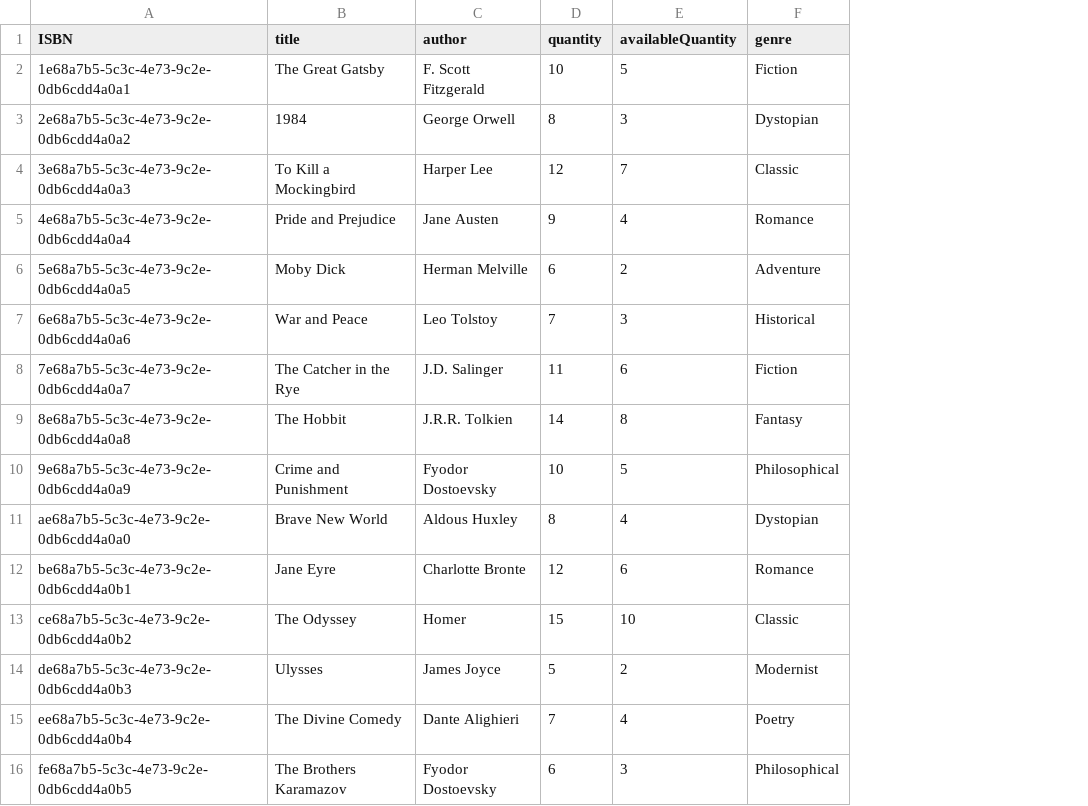
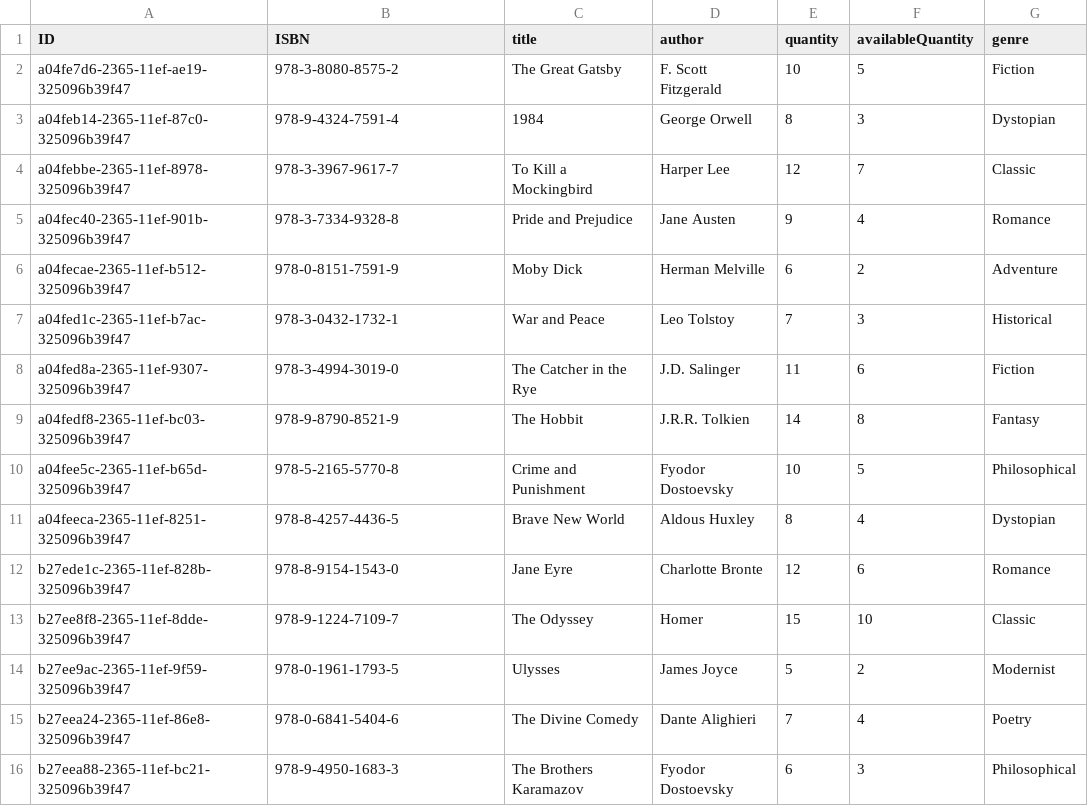
Before and after one commit to SAPviswam/library-system, a CSV file: db/data/library-Book.csv, drawn as a sheet; addresses are those after the commit; the diff names each change by its address in the sheet, - before the commit and + after, or states it on an @@ line.

```diff
--- a/db/data/library-Book.csv
+++ b/db/data/library-Book.csv
+column A (ID), rows 2-16: a04fe7d6-2365-11ef-ae19-325096b39f47 | a04feb14-2365-11ef-87c0-325096b39f47 | a04febbe-2365-11ef-8978-325096b39f47 | a04fec40-2365-11ef-901b-325096b39f47 | a04fecae-2365-11ef-b512-325096b39f47 | a04fed1c-2365-11ef-b7ac-325096b39f47 | a04fed8a-2365-11ef-9307-325096b39f47 | a04fedf8-2365-11ef-bc03-325096b39f47 | a04fee5c-2365-11ef-b65d-325096b39f47 | a04feeca-2365-11ef-8251-325096b39f47 | b27ede1c-2365-11ef-828b-325096b39f47 | b27ee8f8-2365-11ef-8dde-325096b39f47 | b27ee9ac-2365-11ef-9f59-325096b39f47 | b27eea24-2365-11ef-86e8-325096b39f47 | b27eea88-2365-11ef-bc21-325096b39f47
-B2 (ISBN): 1e68a7b5-5c3c-4e73-9c2e-0db6cdd4a0a1
+B2 (ISBN): 978-3-8080-8575-2
-B3 (ISBN): 2e68a7b5-5c3c-4e73-9c2e-0db6cdd4a0a2
+B3 (ISBN): 978-9-4324-7591-4
-B4 (ISBN): 3e68a7b5-5c3c-4e73-9c2e-0db6cdd4a0a3
+B4 (ISBN): 978-3-3967-9617-7
-B5 (ISBN): 4e68a7b5-5c3c-4e73-9c2e-0db6cdd4a0a4
+B5 (ISBN): 978-3-7334-9328-8
-B6 (ISBN): 5e68a7b5-5c3c-4e73-9c2e-0db6cdd4a0a5
+B6 (ISBN): 978-0-8151-7591-9
-B7 (ISBN): 6e68a7b5-5c3c-4e73-9c2e-0db6cdd4a0a6
+B7 (ISBN): 978-3-0432-1732-1
-B8 (ISBN): 7e68a7b5-5c3c-4e73-9c2e-0db6cdd4a0a7
+B8 (ISBN): 978-3-4994-3019-0
-B9 (ISBN): 8e68a7b5-5c3c-4e73-9c2e-0db6cdd4a0a8
+B9 (ISBN): 978-9-8790-8521-9
-B10 (ISBN): 9e68a7b5-5c3c-4e73-9c2e-0db6cdd4a0a9
+B10 (ISBN): 978-5-2165-5770-8
-B11 (ISBN): ae68a7b5-5c3c-4e73-9c2e-0db6cdd4a0a0
+B11 (ISBN): 978-8-4257-4436-5
-B12 (ISBN): be68a7b5-5c3c-4e73-9c2e-0db6cdd4a0b1
+B12 (ISBN): 978-8-9154-1543-0
-B13 (ISBN): ce68a7b5-5c3c-4e73-9c2e-0db6cdd4a0b2
+B13 (ISBN): 978-9-1224-7109-7
-B14 (ISBN): de68a7b5-5c3c-4e73-9c2e-0db6cdd4a0b3
+B14 (ISBN): 978-0-1961-1793-5
-B15 (ISBN): ee68a7b5-5c3c-4e73-9c2e-0db6cdd4a0b4
+B15 (ISBN): 978-0-6841-5404-6
-B16 (ISBN): fe68a7b5-5c3c-4e73-9c2e-0db6cdd4a0b5
+B16 (ISBN): 978-9-4950-1683-3
```
Also changed, not shown: db/data/library-Loan.csv, db/data/library-User.csv, 24 other files.
